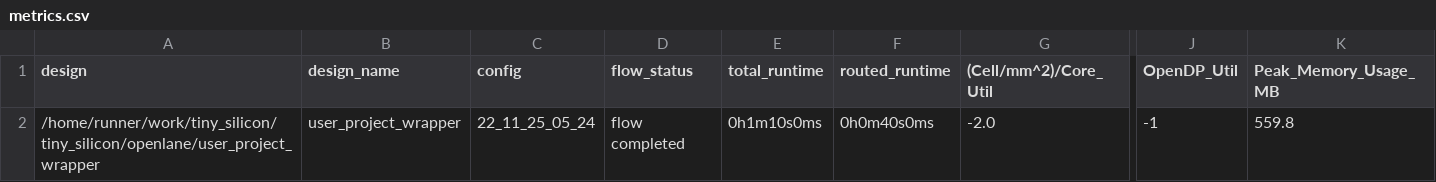
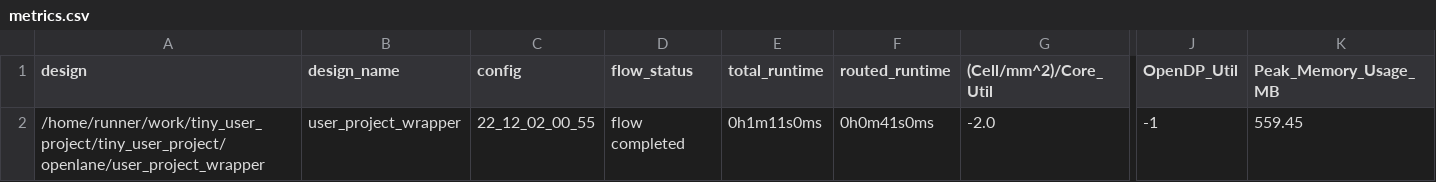
Before and after one commit to proppy/tiny_silicon, a CSV file: signoff/user_project_wrapper/metrics.csv, drawn as a sheet; only a part is shown, gaps mark what is left out; the diff names each change by its address in the sheet, - before the commit and + after, or states it on an @@ line.

```diff
--- a/signoff/user_project_wrapper/metrics.csv
+++ b/signoff/user_project_wrapper/metrics.csv
-A2 (design): /home/runner/work/tiny_silicon/tiny_silicon/openlane/user_project_wrapper
+A2 (design): /home/runner/work/tiny_user_project/tiny_user_project/openlane/user_project_wrapper
-C2 (config): 22_11_25_05_24
+C2 (config): 22_12_02_00_55
-E2 (total_runtime): 0h1m10s0ms
+E2 (total_runtime): 0h1m11s0ms
-F2 (routed_runtime): 0h0m40s0ms
+F2 (routed_runtime): 0h0m41s0ms
-K2 (Peak_Memory_Usage_MB): 559.8
+K2 (Peak_Memory_Usage_MB): 559.45
```
Also changed, not shown: signoff/tiny_user_project/metrics.csv, 41 other files.
